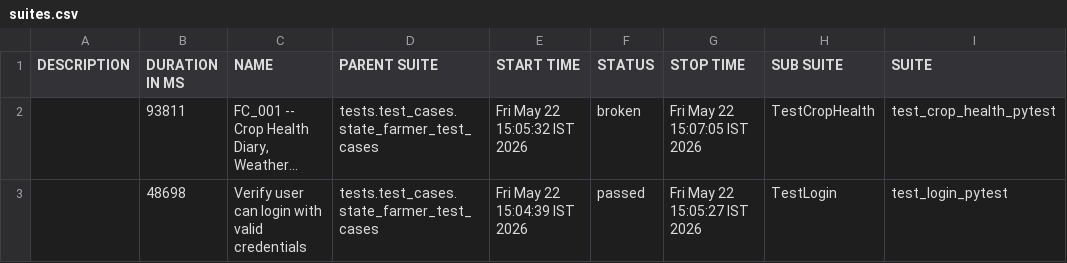
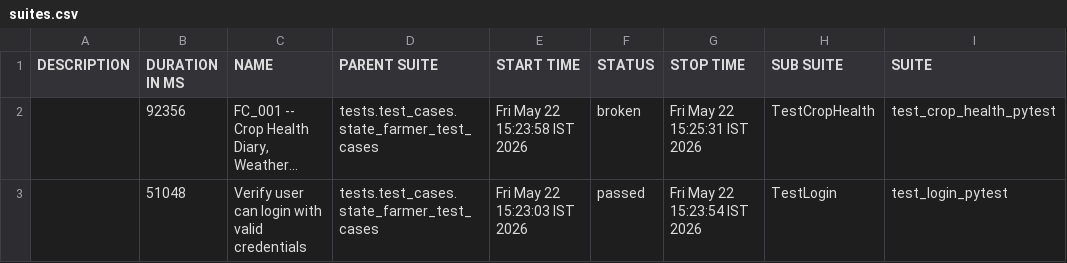
Before and after one commit to Pramodpulicherla-279/test-automation-platform, a CSV file: allure-report/data/suites.csv, drawn as a sheet; only a part is shown; long unchanged cells end in …; the diff names each change by its address in the sheet, - before the commit and + after, or states it on an @@ line.

Commit message:
allure-report-0fab34a8

```diff
--- a/allure-report/data/suites.csv
+++ b/allure-report/data/suites.csv
-B2 (DURATION IN MS): 93811
+B2 (DURATION IN MS): 92356
-E2 (START TIME): Fri May 22 15:05:32 IST 2026
+E2 (START TIME): Fri May 22 15:23:58 IST 2026
-G2 (STOP TIME): Fri May 22 15:07:05 IST 2026
+G2 (STOP TIME): Fri May 22 15:25:31 IST 2026
-B3 (DURATION IN MS): 48698
+B3 (DURATION IN MS): 51048
-E3 (START TIME): Fri May 22 15:04:39 IST 2026
+E3 (START TIME): Fri May 22 15:23:03 IST 2026
-G3 (STOP TIME): Fri May 22 15:05:27 IST 2026
+G3 (STOP TIME): Fri May 22 15:23:54 IST 2026
```
Also changed, not shown: 33 other files.
